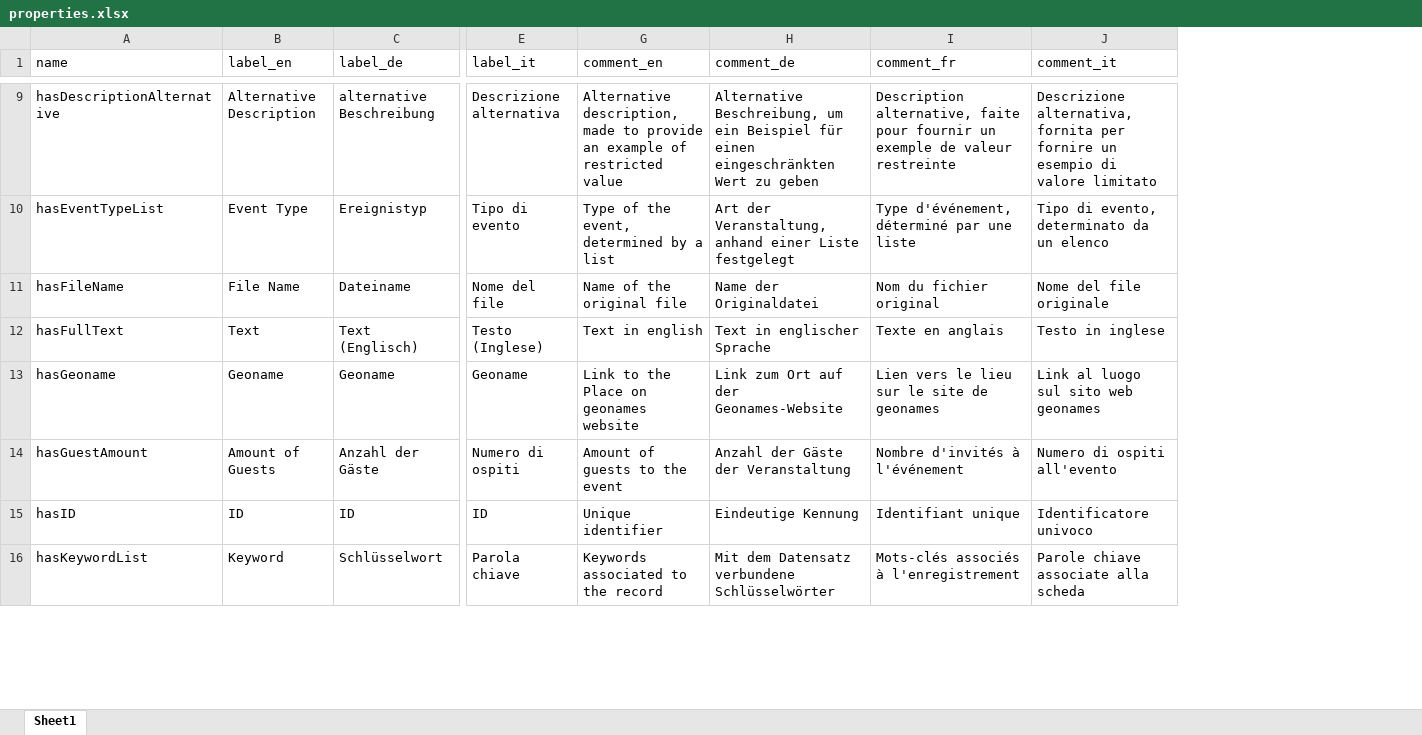
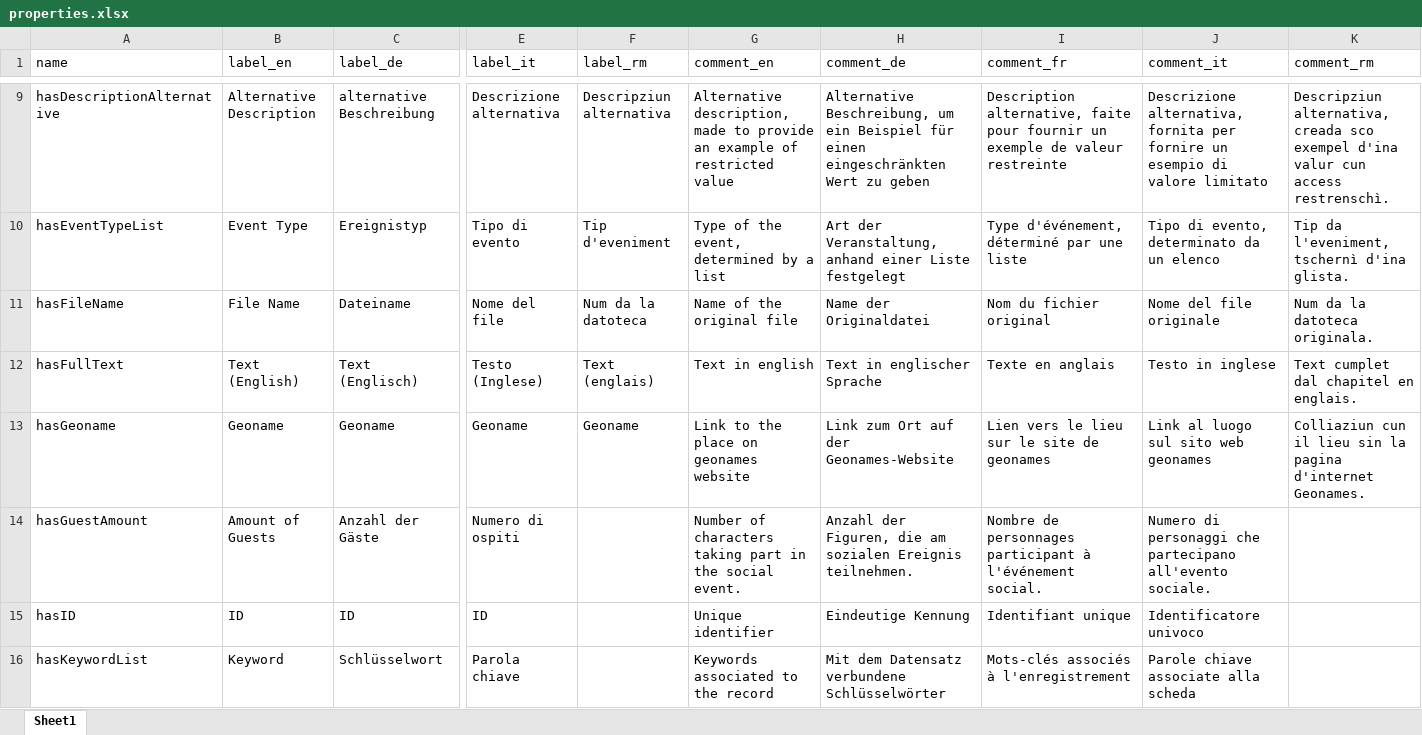
Before and after one commit to dasch-swiss/0854-daschland-scripts, an Excel workbook: data/daschland_ontology/daschland (Alice in DaSCHland)/properties.xlsx, sheet Sheet1, drawn as a sheet; only a part is shown, gaps mark what is left out; values as stored, in another font and other column widths than the file's, no cell formats; the diff covers the shown part only; the diff names each change by its address in the sheet, - before the commit and + after, or states it on an @@ line.

```diff
--- a/data/daschland_ontology/daschland (Alice in DaSCHland)/properties.xlsx (sheet Sheet1)
+++ b/data/daschland_ontology/daschland (Alice in DaSCHland)/properties.xlsx (sheet Sheet1)
@@ column F (label_rm) unhidden, rows 9-13: Descripziun alternativa | Tip d'eveniment | Num da la datoteca | Text (englais) | Geoname @@
@@ column K (comment_rm) unhidden, rows 9-13: Descripziun alternativa, creada sco exempel d'ina valur cun access restrenschì. | Tip da l'eveniment, tschernì d'ina glista. | Num da la datoteca originala. | Text cumplet dal chapitel en englais. | Colliaziun cun il lieu sin la pagina d'internet Geonames. @@
-B12 (label_en): Text
+B12 (label_en): Text (English)
-G13 (comment_en): Link to the Place on geonames website
+G13 (comment_en): Link to the place on geonames website
-G14 (comment_en): Amount of guests to the event
+G14 (comment_en): Number of characters taking part in the social event.
-H14 (comment_de): Anzahl der Gäste der Veranstaltung
+H14 (comment_de): Anzahl der Figuren, die am sozialen Ereignis teilnehmen.
-I14 (comment_fr): Nombre d'invités à l'événement
+I14 (comment_fr): Nombre de personnages participant à l'événement social.
-J14 (comment_it): Numero di ospiti all'evento
+J14 (comment_it): Numero di personaggi che partecipano all'evento sociale.
```
Also changed, not shown: 1 added row and 107 edited cells elsewhere in this sheet, cell formats, data/daschland_ontology/daschland (Alice in DaSCHland)/resources.xlsx, data/daschland_ontology/json_header.xlsx, 2 other files.
